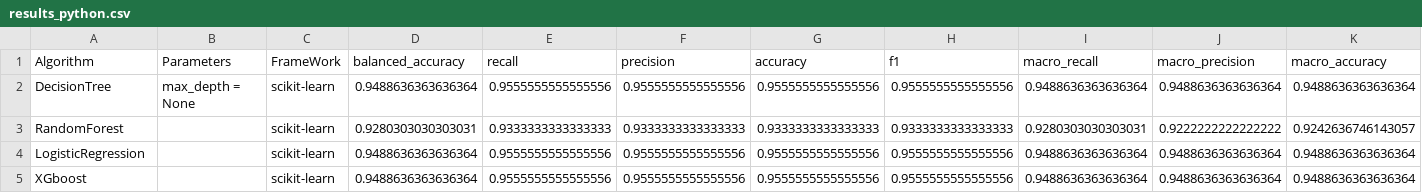
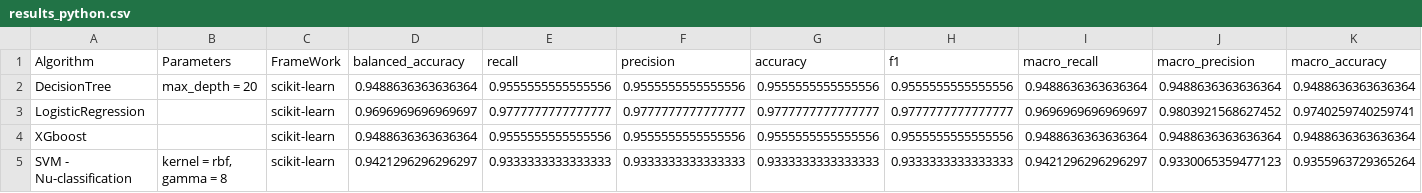
Before and after one commit to mathildouk/Genie-Logiciel, a CSV file: SERVEUR/COMPILATEUR/mml-webapp/scripts_upload/results/results_python.csv, drawn as a sheet; only a part is shown; removed rows and columns are numbered as before the commit, all else as after; rows hold the shown columns only; the diff names each change by its address in the sheet, - before the commit and + after, or states it on an @@ line.

```diff
--- a/SERVEUR/COMPILATEUR/mml-webapp/scripts_upload/results/results_python.csv
+++ b/SERVEUR/COMPILATEUR/mml-webapp/scripts_upload/results/results_python.csv
-B2 (Parameters): max_depth = None
+B2 (Parameters): max_depth = 20
-row 3: RandomForest |  | scikit-learn | 0.9280303030303031 | 0.9333333333333333 | 0.9333333333333333 | 0.9333333333333333 | 0.9333333333333333 | 0.9280303030303031 | 0.9222222222222222 | 0.9242636746143057
-D3 (balanced_accuracy): 0.9488636363636364
+D3 (balanced_accuracy): 0.9696969696969697
-E3 (recall): 0.9555555555555556
+E3 (recall): 0.9777777777777777
-F3 (precision): 0.9555555555555556
+F3 (precision): 0.9777777777777777
-G3 (accuracy): 0.9555555555555556
+G3 (accuracy): 0.9777777777777777
-H3 (f1): 0.9555555555555556
+H3 (f1): 0.9777777777777777
-I3 (macro_recall): 0.9488636363636364
+I3 (macro_recall): 0.9696969696969697
-J3 (macro_precision): 0.9488636363636364
+J3 (macro_precision): 0.9803921568627452
-K3 (macro_accuracy): 0.9488636363636364
+K3 (macro_accuracy): 0.9740259740259741
+row 5: SVM - Nu-classification | kernel = rbf, gamma = 8 | scikit-learn | 0.9421296296296297 | 0.9333333333333333 | 0.9333333333333333 | 0.9333333333333333 | 0.9333333333333333 | 0.9421296296296297 | 0.9330065359477123 | 0.9355963729365264
```
Also changed, not shown: 6 other files.
